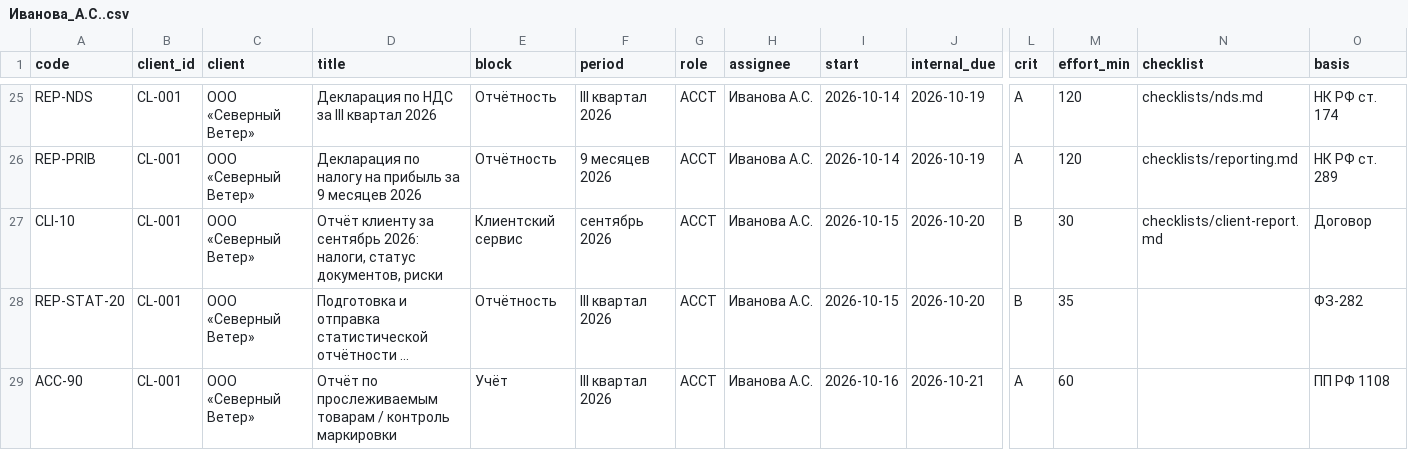
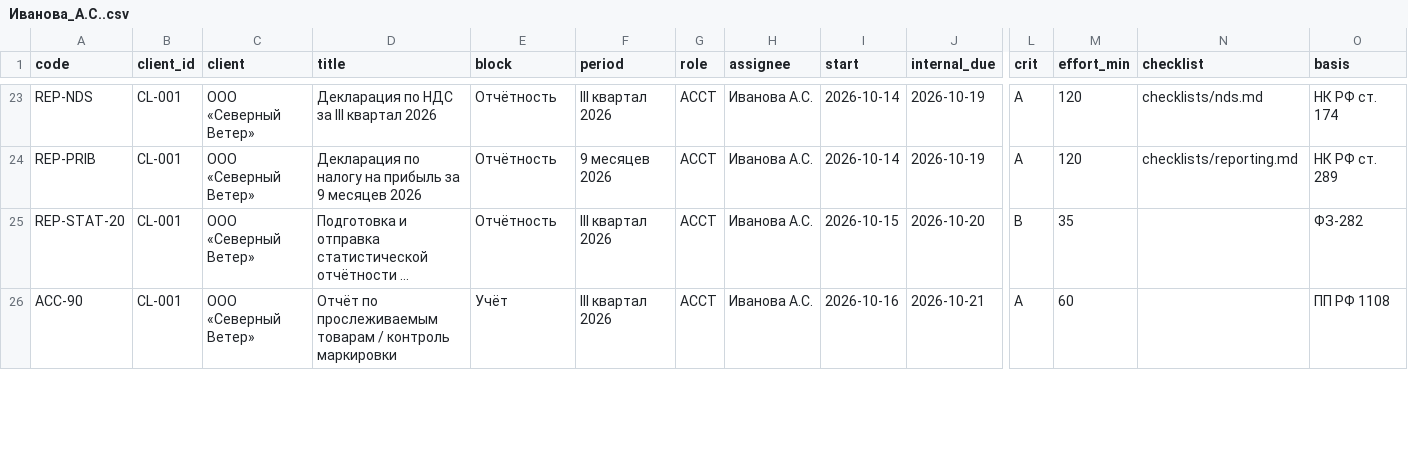
Before and after one commit to cbuglav-alt/1C, a CSV file: examples/by_accountant_2026-10/Иванова_А.С..csv, drawn as a sheet; only a part is shown, gaps mark what is left out; long unchanged cells end in …; removed rows and columns are numbered as before the commit, all else as after; rows hold the shown columns only; the diff covers the shown part only; the diff names each change by its address in the sheet, - before the commit and + after, or states it on an @@ line.

```diff
--- a/examples/by_accountant_2026-10/Иванова_А.С..csv
+++ b/examples/by_accountant_2026-10/Иванова_А.С..csv
-row 27: CLI-10 | CL-001 | ООО «Северный Ветер» | Отчёт клиенту за сентябрь 2026: налоги, статус документов, риски | Клиентский сервис | сентябрь 2026 | ACCT | Иванова А.С. | 2026-10-15 | 2026-10-20 | B | 30 | checklists/client-report.md | Договор
```
Also changed, not shown: 2 added rows, 5 removed rows and 10 edited cells elsewhere in this file, data/task_catalog.csv, examples/by_accountant_2026-10/Ким_Ю.А..csv, 13 other files.
